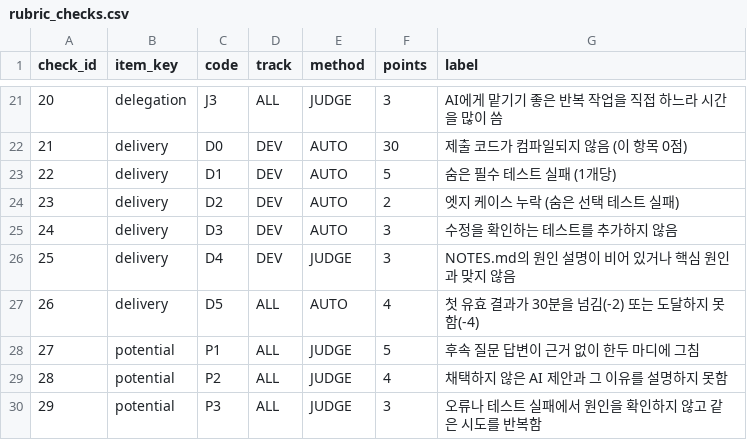
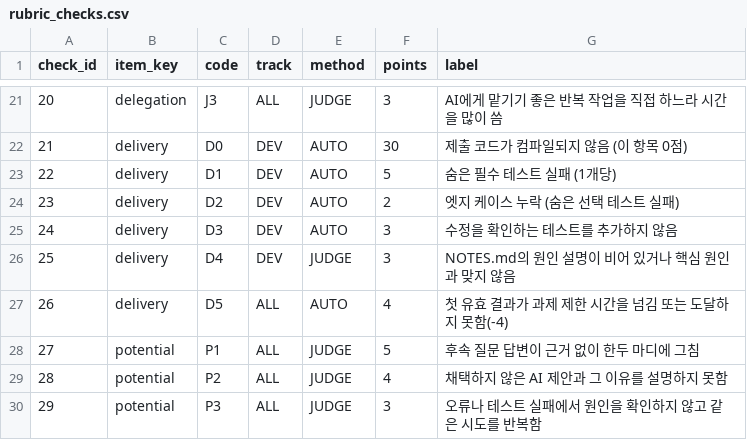
Before and after one commit to KosAmigo/pAIr-docs, a CSV file: 설계/erd/sample/csv/rubric_checks.csv, drawn as a sheet; only a part is shown, gaps mark what is left out.

Commit message:
docs: 시간 감점(D5)을 과제 제한시간 기준으로 변경
- 30분 고정 기준(-2)을 없애고 제한시간 안이면 감점 없음
- 제한시간을 넘겨 냈거나 도달하지 못하면 -4
- ERD 샘플 rubric_checks D5 문구도 맞춤

```diff
--- a/설계/erd/sample/csv/rubric_checks.csv
+++ b/설계/erd/sample/csv/rubric_checks.csv
@@ -26,3 +26,3 @@ check_id,item_key,code,track,method,points,label
 25,delivery,D4,DEV,JUDGE,3,NOTES.md의 원인 설명이 비어 있거나 핵심 원인과 맞지 않음
-26,delivery,D5,ALL,AUTO,4,첫 유효 결과가 30분을 넘김(-2) 또는 도달하지 못함(-4)
+26,delivery,D5,ALL,AUTO,4,첫 유효 결과가 과제 제한 시간을 넘김 또는 도달하지 못함(-4)
 27,potential,P1,ALL,JUDGE,5,후속 질문 답변이 근거 없이 한두 마디에 그침
```
Also changed, not shown: 1 other file.
